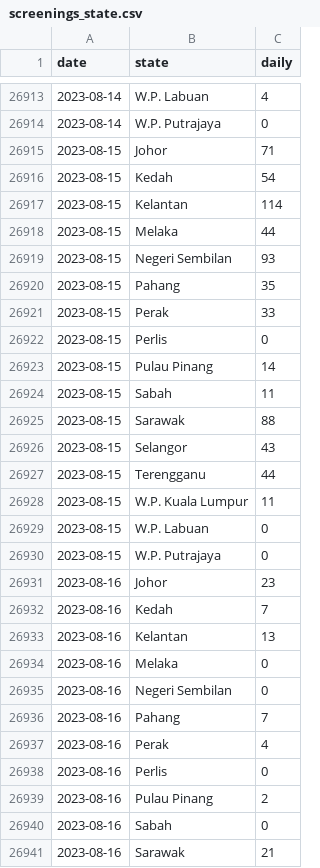
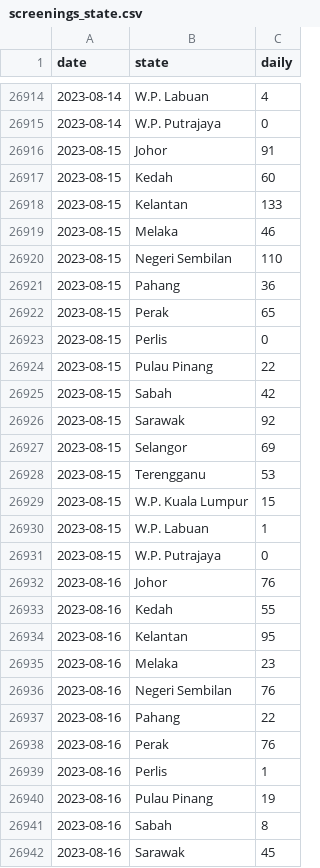
Before and after one commit to MoH-Malaysia/data-pekab40-public, a CSV file: screenings_state.csv, drawn as a sheet; only a part is shown, gaps mark what is left out; the diff covers the shown part only.

Commit message:
Update: 2023-08-17

```diff
--- a/screenings_state.csv
+++ b/screenings_state.csv
@@ -26914,28 +26915,28 @@ date,state,daily
 2023-08-14,W.P. Putrajaya,0
-2023-08-15,Johor,71
-2023-08-15,Kedah,54
-2023-08-15,Kelantan,114
-2023-08-15,Melaka,44
-2023-08-15,Negeri Sembilan,93
-2023-08-15,Pahang,35
-2023-08-15,Perak,33
+2023-08-15,Johor,91
+2023-08-15,Kedah,60
+2023-08-15,Kelantan,133
+2023-08-15,Melaka,46
+2023-08-15,Negeri Sembilan,110
+2023-08-15,Pahang,36
+2023-08-15,Perak,65
 2023-08-15,Perlis,0
-2023-08-15,Pulau Pinang,14
-2023-08-15,Sabah,11
-2023-08-15,Sarawak,88
-2023-08-15,Selangor,43
-2023-08-15,Terengganu,44
-2023-08-15,W.P. Kuala Lumpur,11
-2023-08-15,W.P. Labuan,0
+2023-08-15,Pulau Pinang,22
+2023-08-15,Sabah,42
+2023-08-15,Sarawak,92
+2023-08-15,Selangor,69
+2023-08-15,Terengganu,53
+2023-08-15,W.P. Kuala Lumpur,15
+2023-08-15,W.P. Labuan,1
 2023-08-15,W.P. Putrajaya,0
-2023-08-16,Johor,23
-2023-08-16,Kedah,7
-2023-08-16,Kelantan,13
-2023-08-16,Melaka,0
-2023-08-16,Negeri Sembilan,0
-2023-08-16,Pahang,7
-2023-08-16,Perak,4
-2023-08-16,Perlis,0
-2023-08-16,Pulau Pinang,2
-2023-08-16,Sabah,0
-2023-08-16,Sarawak,21
+2023-08-16,Johor,76
+2023-08-16,Kedah,55
+2023-08-16,Kelantan,95
+2023-08-16,Melaka,23
+2023-08-16,Negeri Sembilan,76
+2023-08-16,Pahang,22
+2023-08-16,Perak,76
+2023-08-16,Perlis,1
+2023-08-16,Pulau Pinang,19
+2023-08-16,Sabah,8
+2023-08-16,Sarawak,45
```
Also changed, not shown: 17 added rows and 69 edited cells elsewhere in this file.
